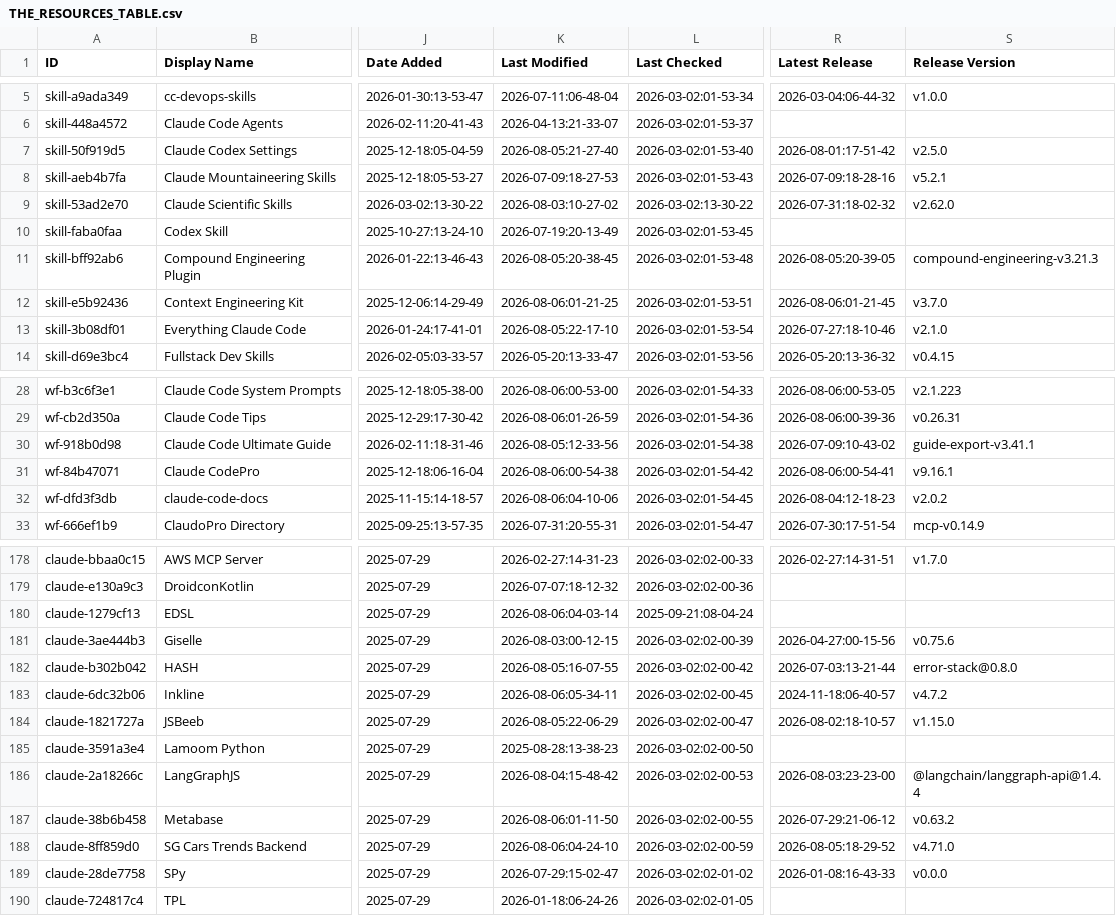
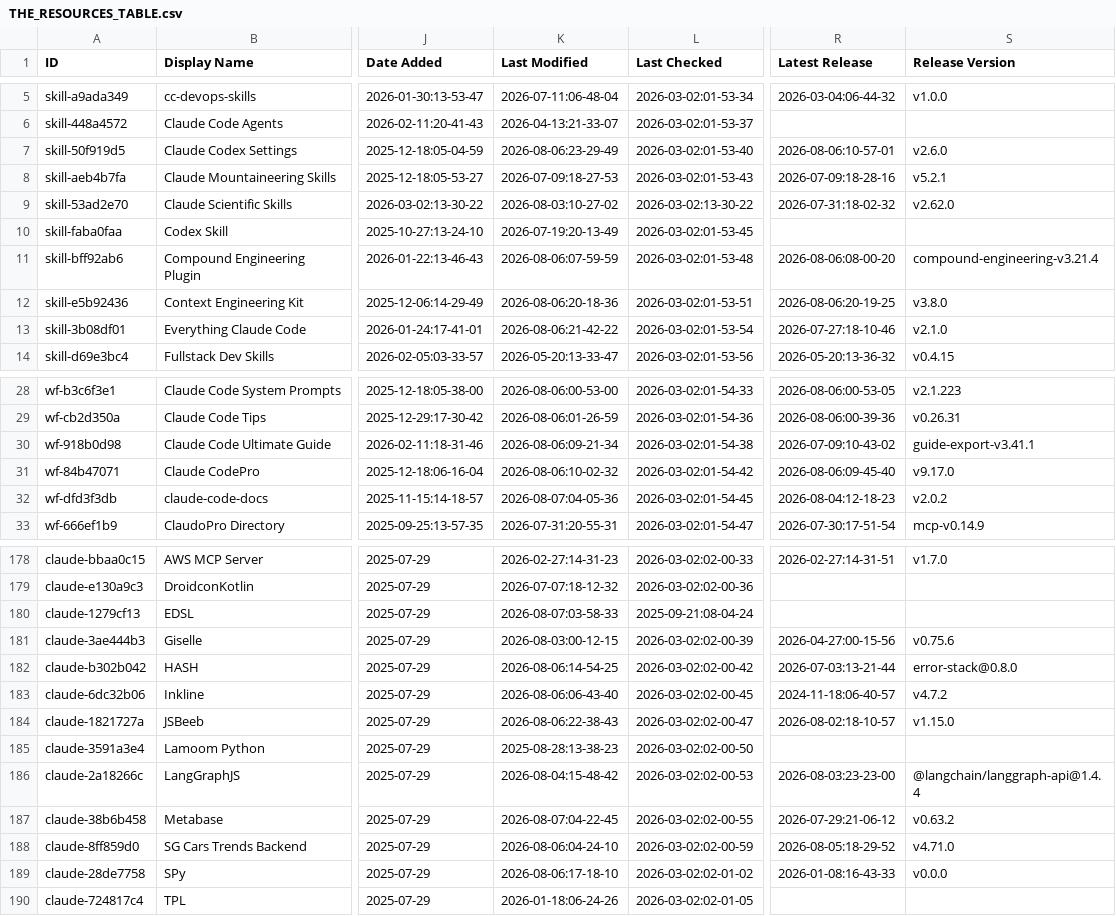
Before and after one commit to samber/awesome-claude-code, a CSV file: THE_RESOURCES_TABLE.csv, drawn as a sheet; only a part is shown, gaps mark what is left out; the diff covers the shown part only; the diff names each change by its address in the sheet, - before the commit and + after, or states it on an @@ line.

```diff
--- a/THE_RESOURCES_TABLE.csv
+++ b/THE_RESOURCES_TABLE.csv
-K7 (Last Modified): 2026-08-05:21-27-40
+K7 (Last Modified): 2026-08-06:23-29-49
-R7 (Latest Release): 2026-08-01:17-51-42
+R7 (Latest Release): 2026-08-06:10-57-01
-S7 (Release Version): v2.5.0
+S7 (Release Version): v2.6.0
-K11 (Last Modified): 2026-08-05:20-38-45
+K11 (Last Modified): 2026-08-06:07-59-59
-R11 (Latest Release): 2026-08-05:20-39-05
+R11 (Latest Release): 2026-08-06:08-00-20
-S11 (Release Version): compound-engineering-v3.21.3
+S11 (Release Version): compound-engineering-v3.21.4
-K12 (Last Modified): 2026-08-06:01-21-25
+K12 (Last Modified): 2026-08-06:20-18-36
-R12 (Latest Release): 2026-08-06:01-21-45
+R12 (Latest Release): 2026-08-06:20-19-25
-S12 (Release Version): v3.7.0
+S12 (Release Version): v3.8.0
-K13 (Last Modified): 2026-08-05:22-17-10
+K13 (Last Modified): 2026-08-06:21-42-22
-K30 (Last Modified): 2026-08-05:12-33-56
+K30 (Last Modified): 2026-08-06:09-21-34
-K31 (Last Modified): 2026-08-06:00-54-38
+K31 (Last Modified): 2026-08-06:10-02-32
-R31 (Latest Release): 2026-08-06:00-54-41
+R31 (Latest Release): 2026-08-06:09-45-40
-S31 (Release Version): v9.16.1
+S31 (Release Version): v9.17.0
-K32 (Last Modified): 2026-08-06:04-10-06
+K32 (Last Modified): 2026-08-07:04-05-36
-K180 (Last Modified): 2026-08-06:04-03-14
+K180 (Last Modified): 2026-08-07:03-58-33
-K182 (Last Modified): 2026-08-05:16-07-55
+K182 (Last Modified): 2026-08-06:14-54-25
-K183 (Last Modified): 2026-08-06:05-34-11
+K183 (Last Modified): 2026-08-06:06-43-40
-K184 (Last Modified): 2026-08-05:22-06-29
+K184 (Last Modified): 2026-08-06:22-38-43
-K187 (Last Modified): 2026-08-06:01-11-50
+K187 (Last Modified): 2026-08-07:04-22-45
-K189 (Last Modified): 2026-07-29:15-02-47
+K189 (Last Modified): 2026-08-06:17-18-10
```
Also changed, not shown: 22 edited cells elsewhere in this file.
